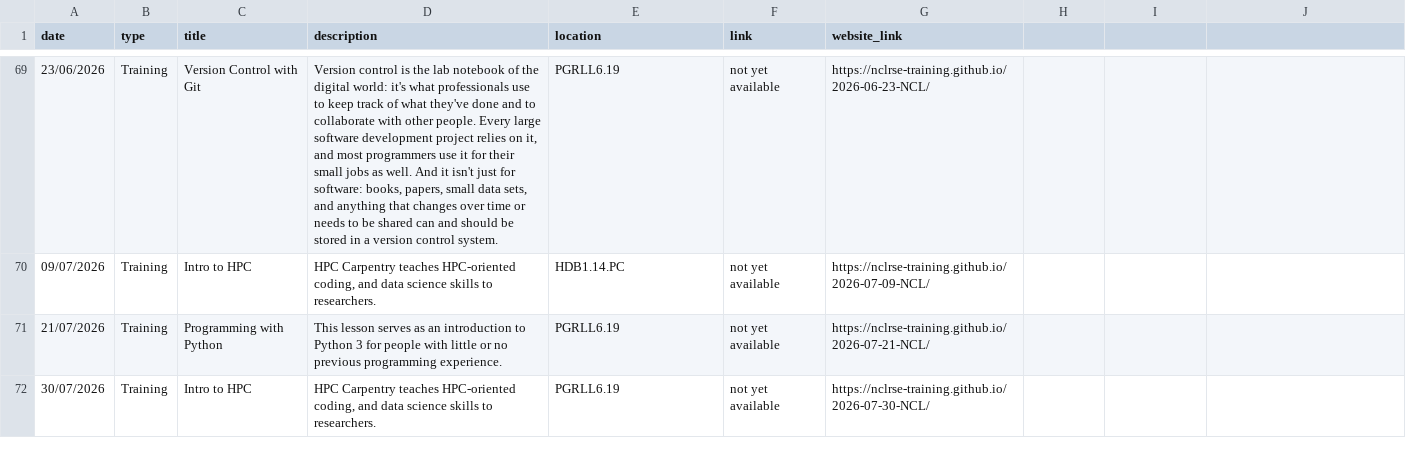
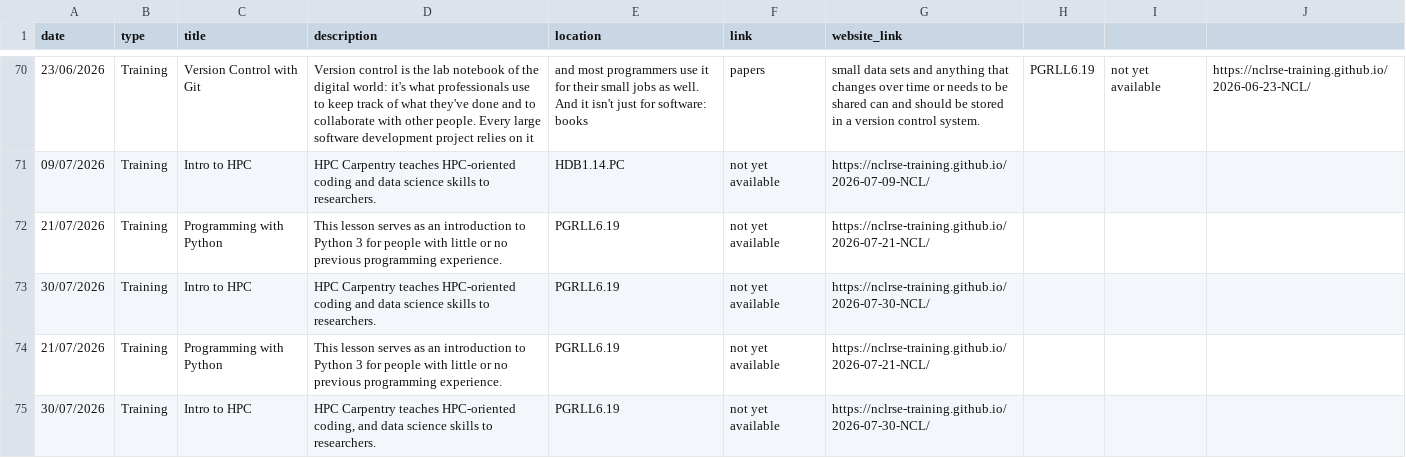
Before and after one commit to NewcastleRSE/rse-team-website, a CSV file: _data/events.csv, drawn as a sheet; only a part is shown, gaps mark what is left out; the diff covers the shown part only.

Commit message:
Update events.csv
added booking links for 2025-10-02 - end of 2025

```diff
--- a/_data/events.csv
+++ b/_data/events.csv
@@ -69,3 +70,5 @@
-"23/06/2026","Training","Version Control with Git","Version control is the lab notebook of the digital world: it's what professionals use to keep track of what they've done and to collaborate with other people. Every large software development project relies on it, and most programmers use it for their small jobs as well. And it isn't just for software: books, papers, small data sets, and anything that changes over time or needs to be shared can and should be stored in a version control system.","PGRLL6.19","not yet available","https://nclrse-training.github.io/2026-06-23-NCL/"
-"09/07/2026","Training","Intro to HPC","HPC Carpentry teaches HPC-oriented coding, and data science skills to researchers.","HDB1.14.PC","not yet available","https://nclrse-training.github.io/2026-07-09-NCL/"
+"23/06/2026","Training","Version Control with Git","Version control is the lab notebook of the digital world: it's what professionals use to keep track of what they've done and to collaborate with other people. Every large software development project relies on it"," and most programmers use it for their small jobs as well. And it isn't just for software: books"," papers"," small data sets and anything that changes over time or needs to be shared can and should be stored in a version control system.","PGRLL6.19","not yet available","https://nclrse-training.github.io/2026-06-23-NCL/"
+"09/07/2026","Training","Intro to HPC","HPC Carpentry teaches HPC-oriented coding and data science skills to researchers.","HDB1.14.PC","not yet available","https://nclrse-training.github.io/2026-07-09-NCL/"
+"21/07/2026","Training","Programming with Python","This lesson serves as an introduction to Python 3 for people with little or no previous programming experience.","PGRLL6.19","not yet available","https://nclrse-training.github.io/2026-07-21-NCL/"
+"30/07/2026","Training","Intro to HPC","HPC Carpentry teaches HPC-oriented coding and data science skills to researchers.","PGRLL6.19","not yet available","https://nclrse-training.github.io/2026-07-30-NCL/"
 "21/07/2026","Training","Programming with Python","This lesson serves as an introduction to Python 3 for people with little or no previous programming experience.","PGRLL6.19","not yet available","https://nclrse-training.github.io/2026-07-21-NCL/"
```
Also changed, not shown: 2 added rows, 1 removed row and 58 edited cells elsewhere in this file.
